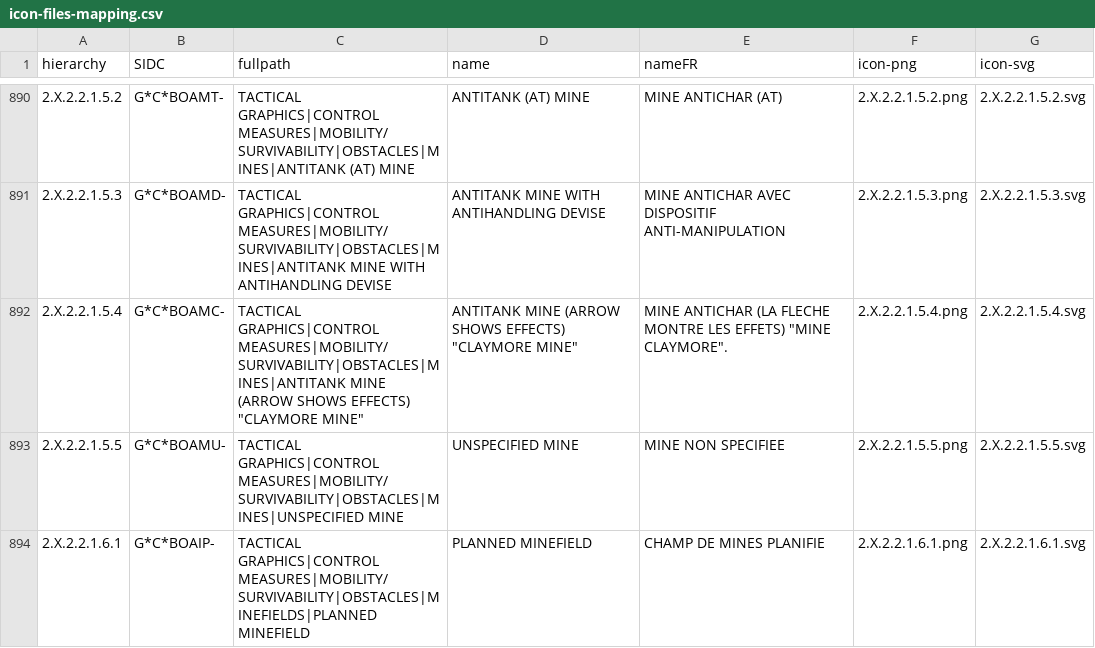
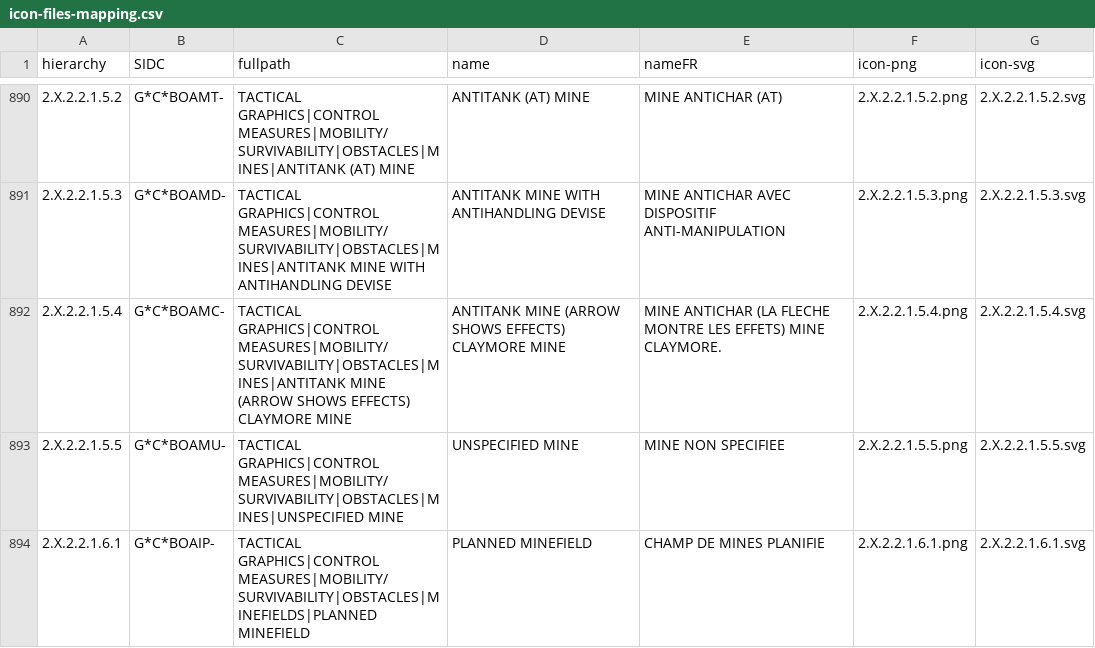
Before and after one commit to PingouInfini/mil-std-2525-app6, a CSV file: APP6-icons/icon-files-mapping.csv, drawn as a sheet; only a part is shown, gaps mark what is left out.

Commit message:
Remove " in name and nameFR

```diff
--- a/APP6-icons/icon-files-mapping.csv
+++ b/APP6-icons/icon-files-mapping.csv
@@ -891,3 +891,3 @@ hierarchy;SIDC;fullpath;name;nameFR;icon-png;icon-svg
 2.X.2.2.1.5.3;G*C*BOAMD-;TACTICAL GRAPHICS|CONTROL MEASURES|MOBILITY/ SURVIVABILITY|OBSTACLES|MINES|ANTITANK MINE WITH ANTIHANDLING DEVISE;ANTITANK MINE WITH ANTIHANDLING DEVISE;MINE ANTICHAR AVEC DISPOSITIF ANTI-MANIPULATION;2.X.2.2.1.5.3.png;2.X.2.2.1.5.3.svg
-2.X.2.2.1.5.4;G*C*BOAMC-;"TACTICAL GRAPHICS|CONTROL MEASURES|MOBILITY/ SURVIVABILITY|OBSTACLES|MINES|ANTITANK MINE (ARROW SHOWS EFFECTS) ""CLAYMORE MINE""";"ANTITANK MINE (ARROW SHOWS EFFECTS) ""CLAYMORE MINE""";"MINE ANTICHAR (LA FLECHE MONTRE LES EFFETS) ""MINE CLAYMORE"".";2.X.2.2.1.5.4.png;2.X.2.2.1.5.4.svg
+2.X.2.2.1.5.4;G*C*BOAMC-;TACTICAL GRAPHICS|CONTROL MEASURES|MOBILITY/ SURVIVABILITY|OBSTACLES|MINES|ANTITANK MINE (ARROW SHOWS EFFECTS) CLAYMORE MINE;ANTITANK MINE (ARROW SHOWS EFFECTS) CLAYMORE MINE;MINE ANTICHAR (LA FLECHE MONTRE LES EFFETS) MINE CLAYMORE.;2.X.2.2.1.5.4.png;2.X.2.2.1.5.4.svg
 2.X.2.2.1.5.5;G*C*BOAMU-;TACTICAL GRAPHICS|CONTROL MEASURES|MOBILITY/ SURVIVABILITY|OBSTACLES|MINES|UNSPECIFIED MINE;UNSPECIFIED MINE;MINE NON SPECIFIEE;2.X.2.2.1.5.5.png;2.X.2.2.1.5.5.svg
```
Also changed, not shown: rawdata/traduction_EN_FR.csv, symbol-selector/src/resources/icon-files-mapping.csv, 6 other files.
